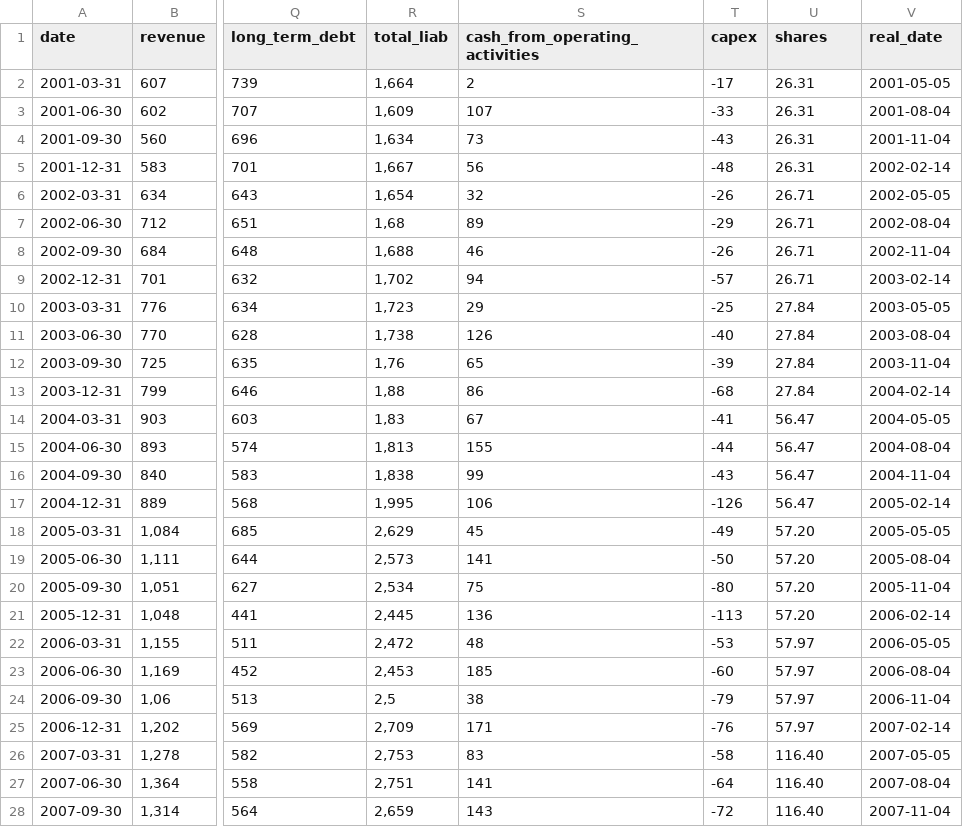
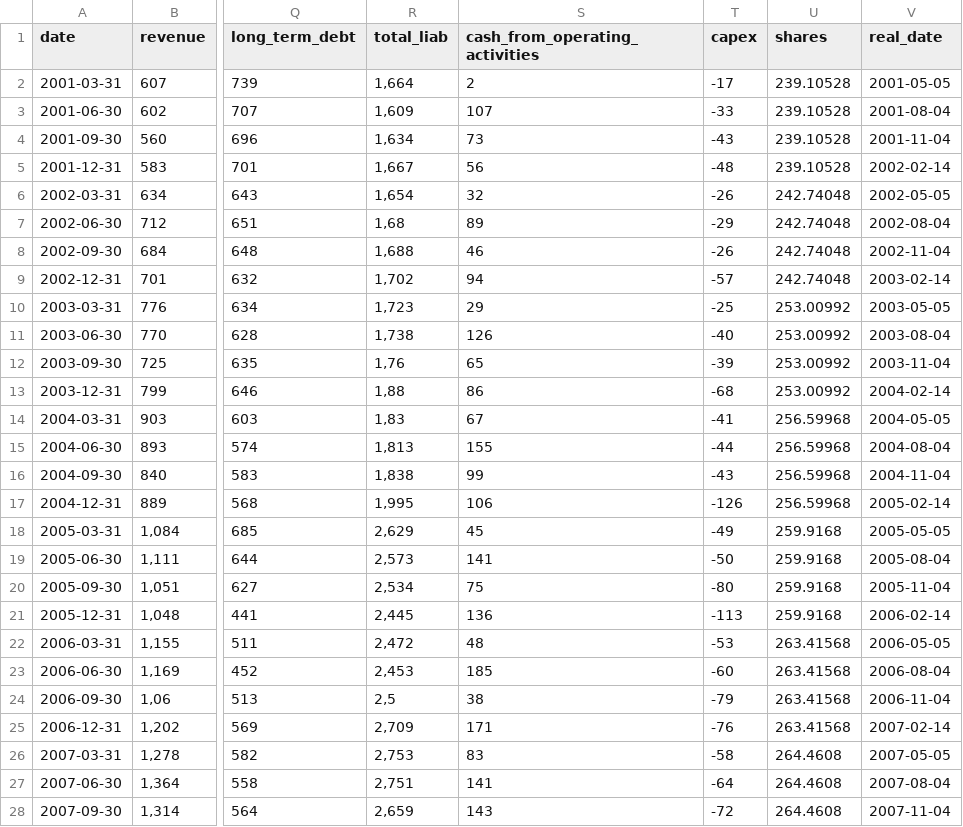
Before and after one commit to zsoltnagy89/Economy, a CSV file: data/input/BWA_data.csv, drawn as a sheet; only a part is shown, gaps mark what is left out; the diff covers the shown part only; the diff names each change by its address in the sheet, - before the commit and + after, or states it on an @@ line.

```diff
--- a/data/input/BWA_data.csv
+++ b/data/input/BWA_data.csv
-U2:U5 (shares): 26.31
+U2:U5 (shares): 239.10528
-U6:U9 (shares): 26.71
+U6:U9 (shares): 242.74048
-U10:U13 (shares): 27.84
+U10:U13 (shares): 253.00992
-U14:U17 (shares): 56.47
+U14:U17 (shares): 256.59968
-U18:U21 (shares): 57.20
+U18:U21 (shares): 259.9168
-U22:U25 (shares): 57.97
+U22:U25 (shares): 263.41568
-U26:U28 (shares): 116.40
+U26:U28 (shares): 264.4608
```
Also changed, not shown: 53 edited cells elsewhere in this file, data/extras/owned_stocks.csv, data/input/FTS.TO_data.csv, 12 other files.
